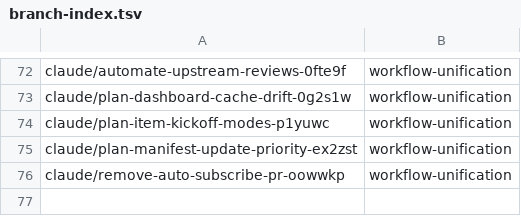
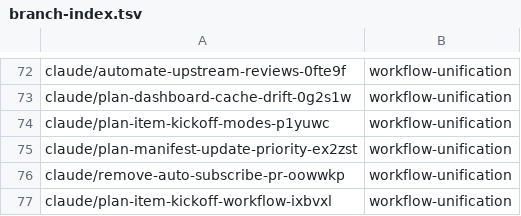
Before and after one commit to AbdelrhmanBassiouny/cognitive_robot_abstract_machine, a TSV file: .claude/personal/plans/_generated/branch-index.tsv, drawn as a sheet; only a part is shown, gaps mark what is left out.

Commit message:
Update plan manifest for workflow-unification

```diff
--- a/.claude/personal/plans/_generated/branch-index.tsv
+++ b/.claude/personal/plans/_generated/branch-index.tsv
@@ -76 +76,2 @@ claude/plan-manifest-update-priority-ex2zst	workflow-unification
 claude/remove-auto-subscribe-pr-oowwkp	workflow-unification
+claude/plan-item-kickoff-workflow-ixbvxl	workflow-unification
```
Also changed, not shown: 1 other file.
